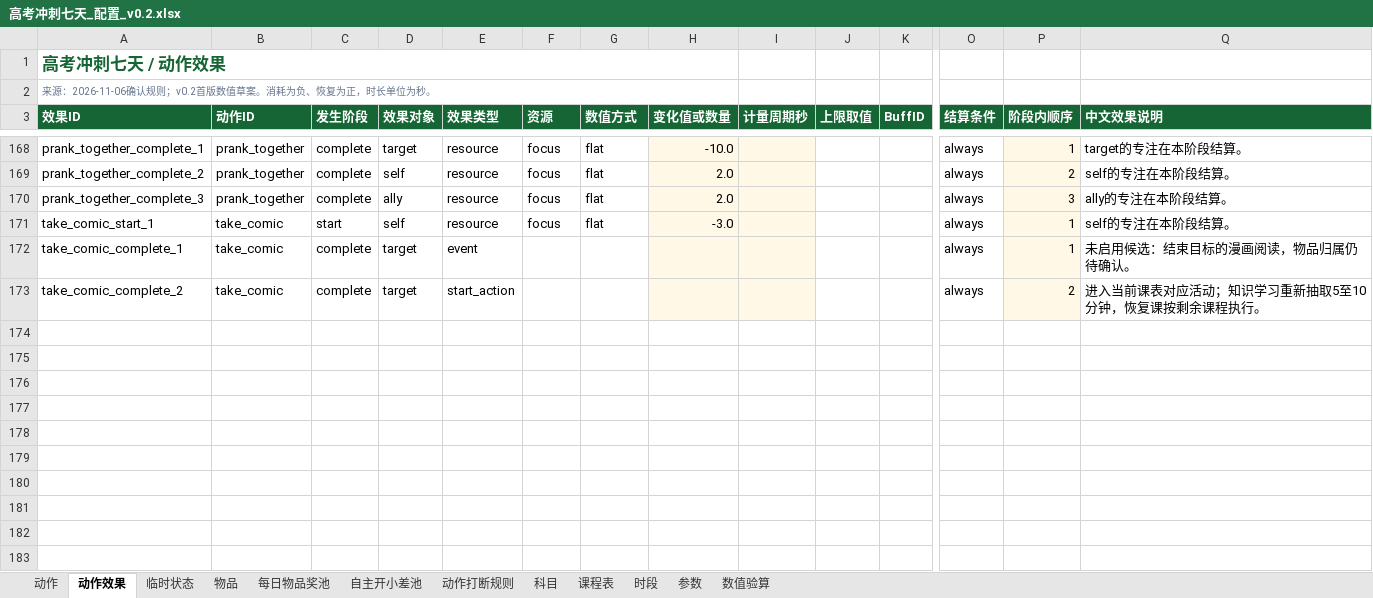
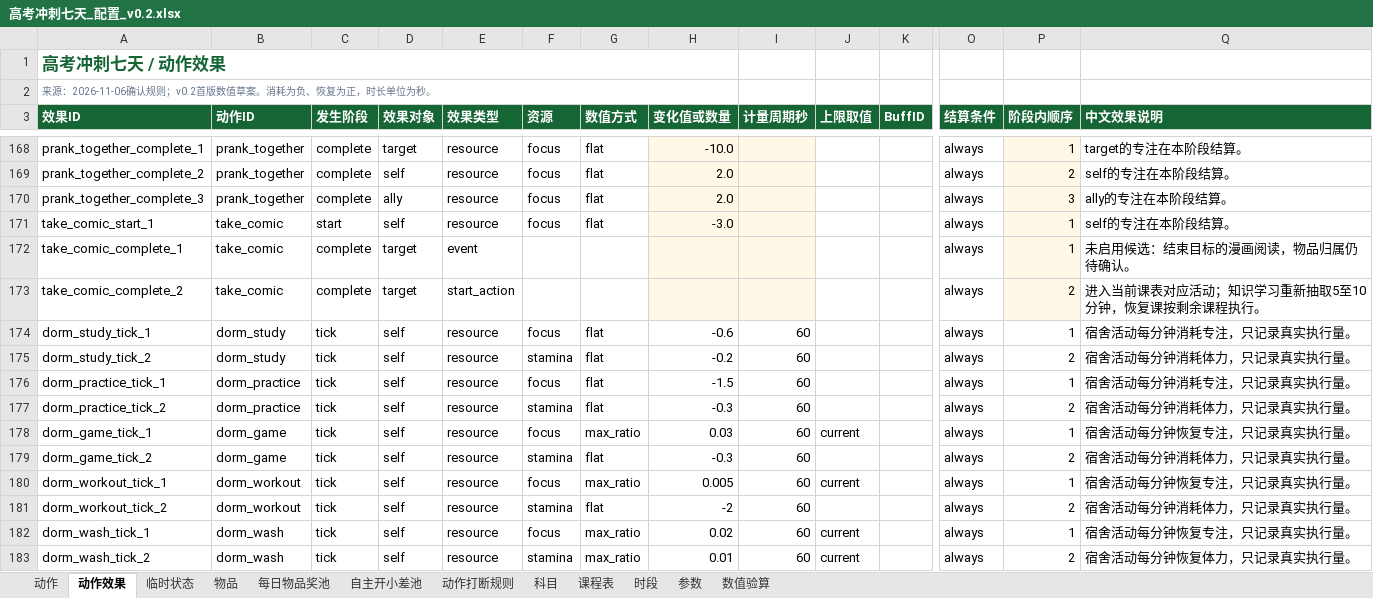
Before and after one commit to wangzehui0510/gaokao-sprint-seven-days, an Excel workbook: outputs/01a1aebc-daa9-7ca0-9b2c-d4652fa3194d/高考冲刺七天_配置_v0.2.xlsx, sheet 动作效果, drawn as a sheet; only a part is shown, gaps mark what is left out; values as stored, in another font and other column widths than the file's, no borders; table styles not drawn; rows hold the shown columns only; the diff names each change by its address in the sheet, - before the commit and + after, or states it on an @@ line.

```diff
--- a/outputs/01a1aebc-daa9-7ca0-9b2c-d4652fa3194d/高考冲刺七天_配置_v0.2.xlsx (sheet 动作效果)
+++ b/outputs/01a1aebc-daa9-7ca0-9b2c-d4652fa3194d/高考冲刺七天_配置_v0.2.xlsx (sheet 动作效果)
+row 174: dorm_study_tick_1 | dorm_study | tick | self | resource | focus | flat | -0.6 | 60 |  |  | always | 1 | 宿舍活动每分钟消耗专注，只记录真实执行量。
+row 175: dorm_study_tick_2 | dorm_study | tick | self | resource | stamina | flat | -0.2 | 60 |  |  | always | 2 | 宿舍活动每分钟消耗体力，只记录真实执行量。
+row 176: dorm_practice_tick_1 | dorm_practice | tick | self | resource | focus | flat | -1.5 | 60 |  |  | always | 1 | 宿舍活动每分钟消耗专注，只记录真实执行量。
+row 177: dorm_practice_tick_2 | dorm_practice | tick | self | resource | stamina | flat | -0.3 | 60 |  |  | always | 2 | 宿舍活动每分钟消耗体力，只记录真实执行量。
+row 178: dorm_game_tick_1 | dorm_game | tick | self | resource | focus | max_ratio | 0.03 | 60 | current |  | always | 1 | 宿舍活动每分钟恢复专注，只记录真实执行量。
+row 179: dorm_game_tick_2 | dorm_game | tick | self | resource | stamina | flat | -0.3 | 60 |  |  | always | 2 | 宿舍活动每分钟消耗体力，只记录真实执行量。
+row 180: dorm_workout_tick_1 | dorm_workout | tick | self | resource | focus | max_ratio | 0.005 | 60 | current |  | always | 1 | 宿舍活动每分钟恢复专注，只记录真实执行量。
+row 181: dorm_workout_tick_2 | dorm_workout | tick | self | resource | stamina | flat | -2 | 60 |  |  | always | 2 | 宿舍活动每分钟消耗体力，只记录真实执行量。
+row 182: dorm_wash_tick_1 | dorm_wash | tick | self | resource | focus | max_ratio | 0.02 | 60 | current |  | always | 1 | 宿舍活动每分钟恢复专注，只记录真实执行量。
+row 183: dorm_wash_tick_2 | dorm_wash | tick | self | resource | stamina | max_ratio | 0.01 | 60 | current |  | always | 2 | 宿舍活动每分钟恢复体力，只记录真实执行量。
```
Also changed, not shown: sheet 动作, sheet 参数, sheet 自主开小差池, 42 other files.
